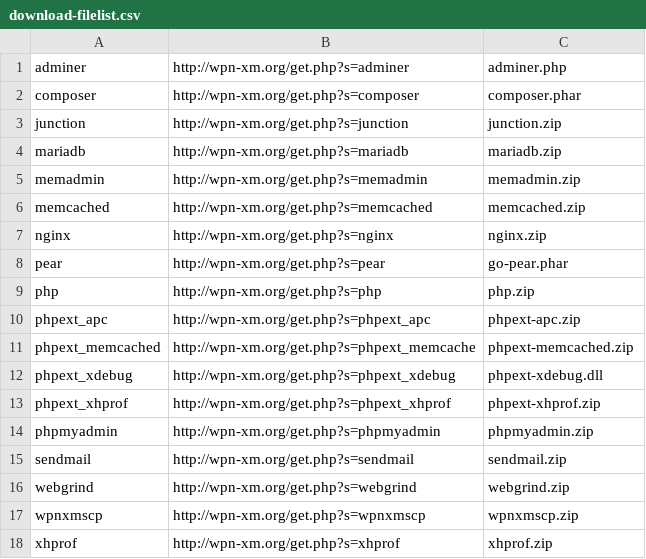
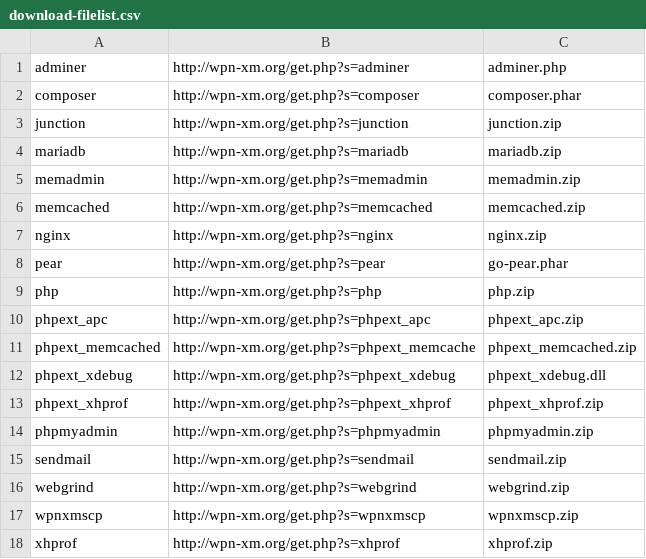
Before and after one commit to thedruz/WPN-XM, a CSV file: download-filelist.csv, drawn as a sheet.

Commit message:
updated download filelist

```diff
--- a/download-filelist.csv
+++ b/download-filelist.csv
@@ -9,6 +9,6 @@ pear,http://wpn-xm.org/get.php?s=pear,go-pear.phar
 php,http://wpn-xm.org/get.php?s=php,php.zip
-phpext_apc,http://wpn-xm.org/get.php?s=phpext_apc,phpext-apc.zip
-phpext_memcached,http://wpn-xm.org/get.php?s=phpext_memcache,phpext-memcached.zip
-phpext_xdebug,http://wpn-xm.org/get.php?s=phpext_xdebug,phpext-xdebug.dll
-phpext_xhprof,http://wpn-xm.org/get.php?s=phpext_xhprof,phpext-xhprof.zip
+phpext_apc,http://wpn-xm.org/get.php?s=phpext_apc,phpext_apc.zip
+phpext_memcached,http://wpn-xm.org/get.php?s=phpext_memcache,phpext_memcached.zip
+phpext_xdebug,http://wpn-xm.org/get.php?s=phpext_xdebug,phpext_xdebug.dll
+phpext_xhprof,http://wpn-xm.org/get.php?s=phpext_xhprof,phpext_xhprof.zip
 phpmyadmin,http://wpn-xm.org/get.php?s=phpmyadmin,phpmyadmin.zip
```
